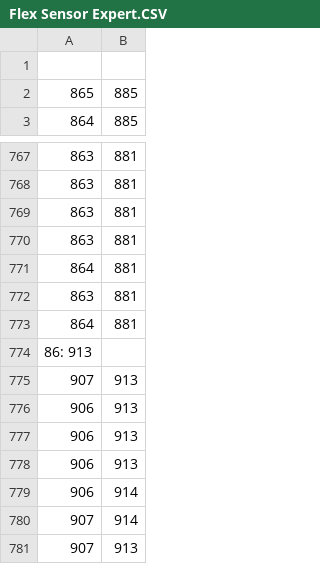
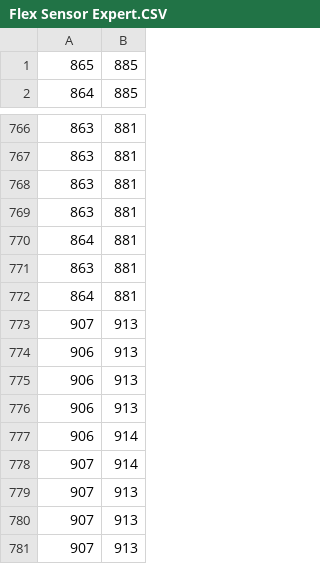
Before and after one commit to mho1HW/Python, a CSV file: Flex Sensor Expert.CSV, drawn as a sheet; only a part is shown, gaps mark what is left out; the shorter side is filled out with more unchanged rows; the diff names each change by its address in the sheet, - before the commit and + after, or states it on an @@ line.

Commit message:
Added some Flex Sensor Functions

```diff
--- a/Flex Sensor Expert.CSV
+++ b/Flex Sensor Expert.CSV
-row 1: (empty)
-row 774: 86: 913
```
Also changed, not shown: Flex Sensor Novice.csv, 5 other files.
